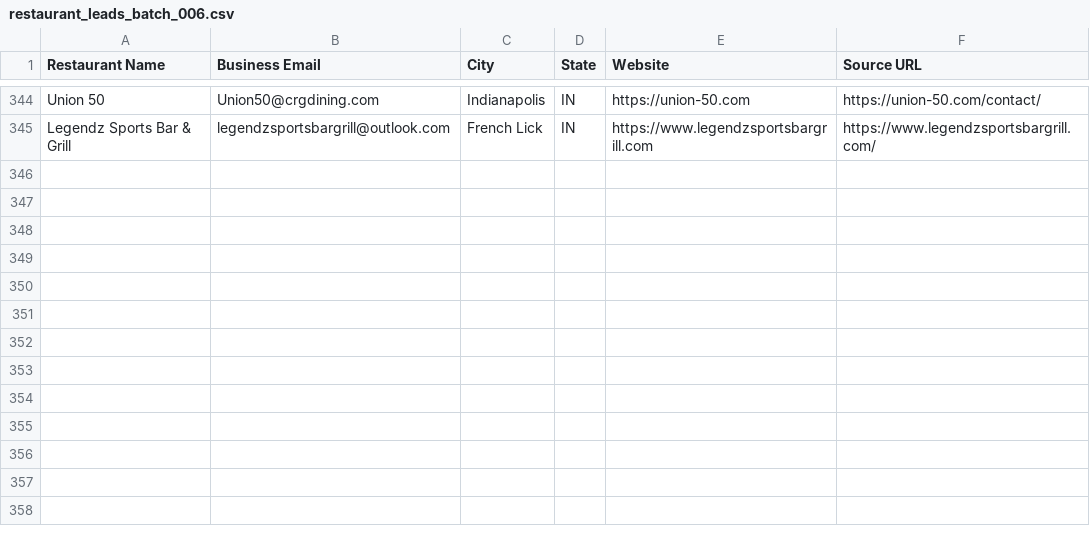
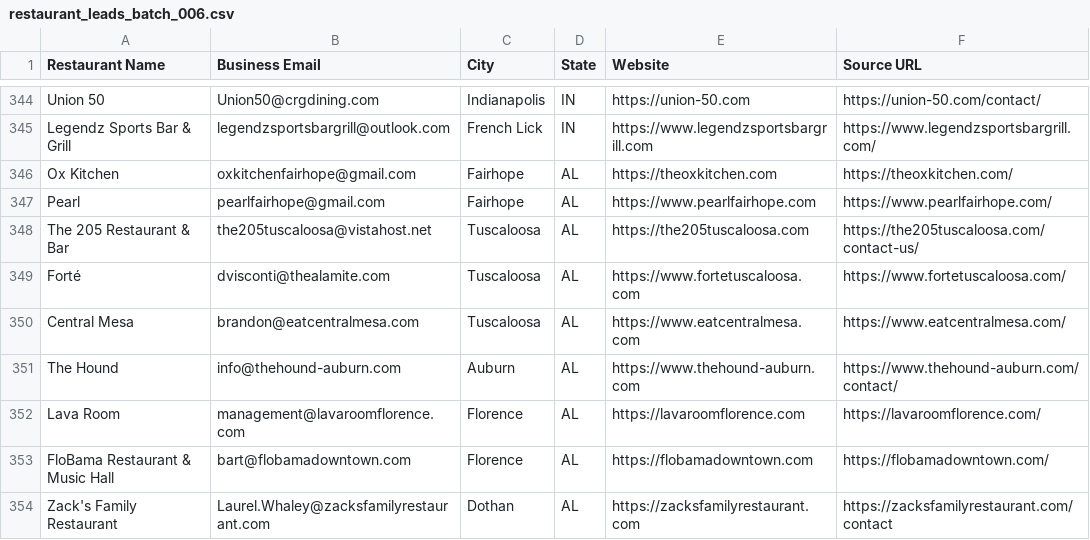
Before and after one commit to Kushams/BEFRS-OUTREACH, a CSV file: data/restaurant_leads_batch_006.csv, drawn as a sheet; only a part is shown, gaps mark what is left out; the diff names each change by its address in the sheet, - before the commit and + after, or states it on an @@ line.

```diff
--- a/data/restaurant_leads_batch_006.csv
+++ b/data/restaurant_leads_batch_006.csv
+row 346: Ox Kitchen | oxkitchenfairhope@gmail.com | Fairhope | AL | https://theoxkitchen.com | https://theoxkitchen.com/
+row 347: Pearl | pearlfairhope@gmail.com | Fairhope | AL | https://www.pearlfairhope.com | https://www.pearlfairhope.com/
+row 348: The 205 Restaurant & Bar | the205tuscaloosa@vistahost.net | Tuscaloosa | AL | https://the205tuscaloosa.com | https://the205tuscaloosa.com/contact-us/
+row 349: Forté | dvisconti@thealamite.com | Tuscaloosa | AL | https://www.fortetuscaloosa.com | https://www.fortetuscaloosa.com/
+row 350: Central Mesa | brandon@eatcentralmesa.com | Tuscaloosa | AL | https://www.eatcentralmesa.com | https://www.eatcentralmesa.com/
+row 351: The Hound | info@thehound-auburn.com | Auburn | AL | https://www.thehound-auburn.com | https://www.thehound-auburn.com/contact/
+row 352: Lava Room | management@lavaroomflorence.com | Florence | AL | https://lavaroomflorence.com | https://lavaroomflorence.com/
+row 353: FloBama Restaurant & Music Hall | bart@flobamadowntown.com | Florence | AL | https://flobamadowntown.com | https://flobamadowntown.com/
+row 354: Zack's Family Restaurant | Laurel.Whaley@zacksfamilyrestaurant.com | Dothan | AL | https://zacksfamilyrestaurant.com | https://zacksfamilyrestaurant.com/contact
```
Also changed, not shown: data/restaurant_leads_batch_004.csv, data/restaurant_leads_batch_005.csv.
